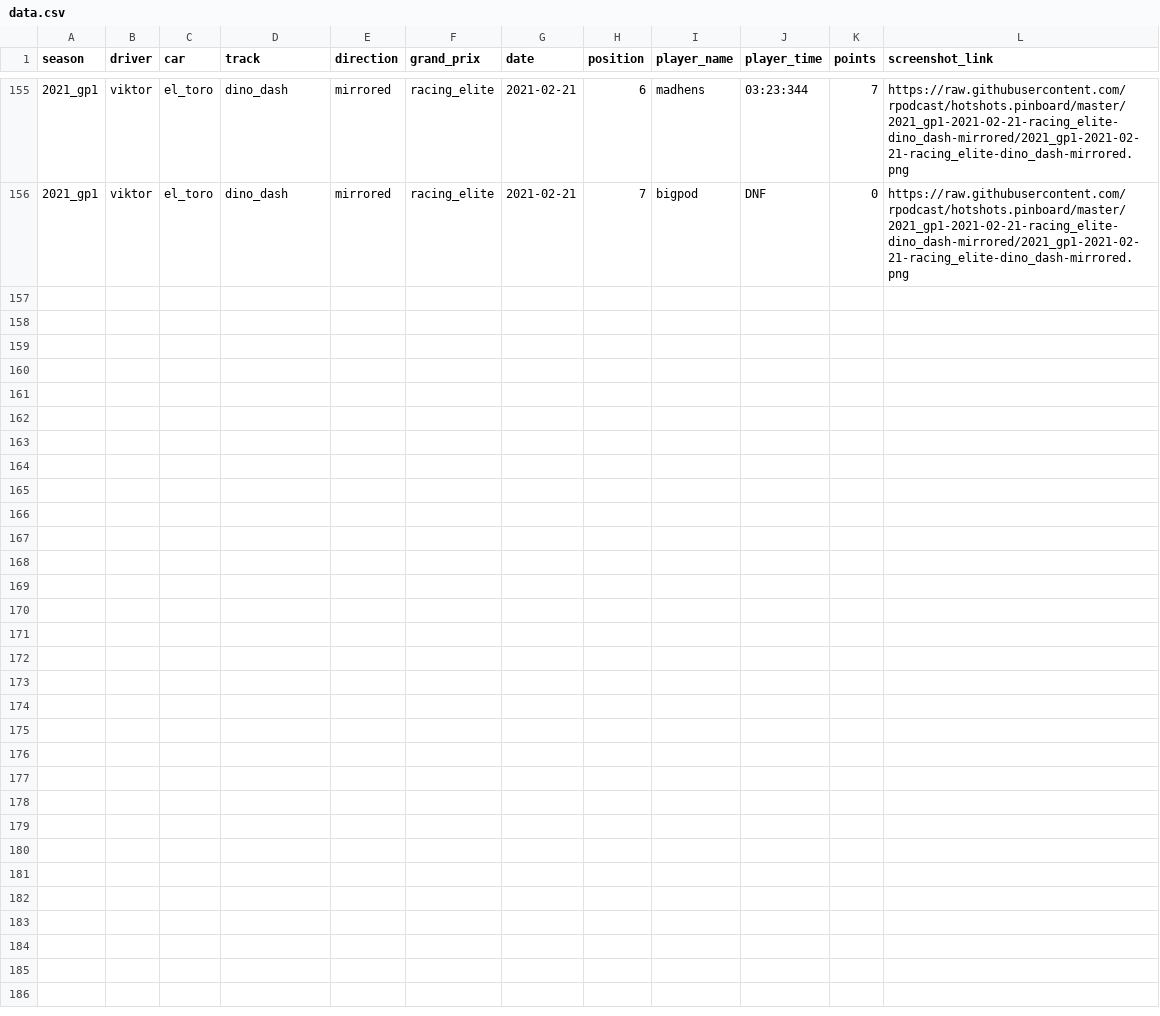
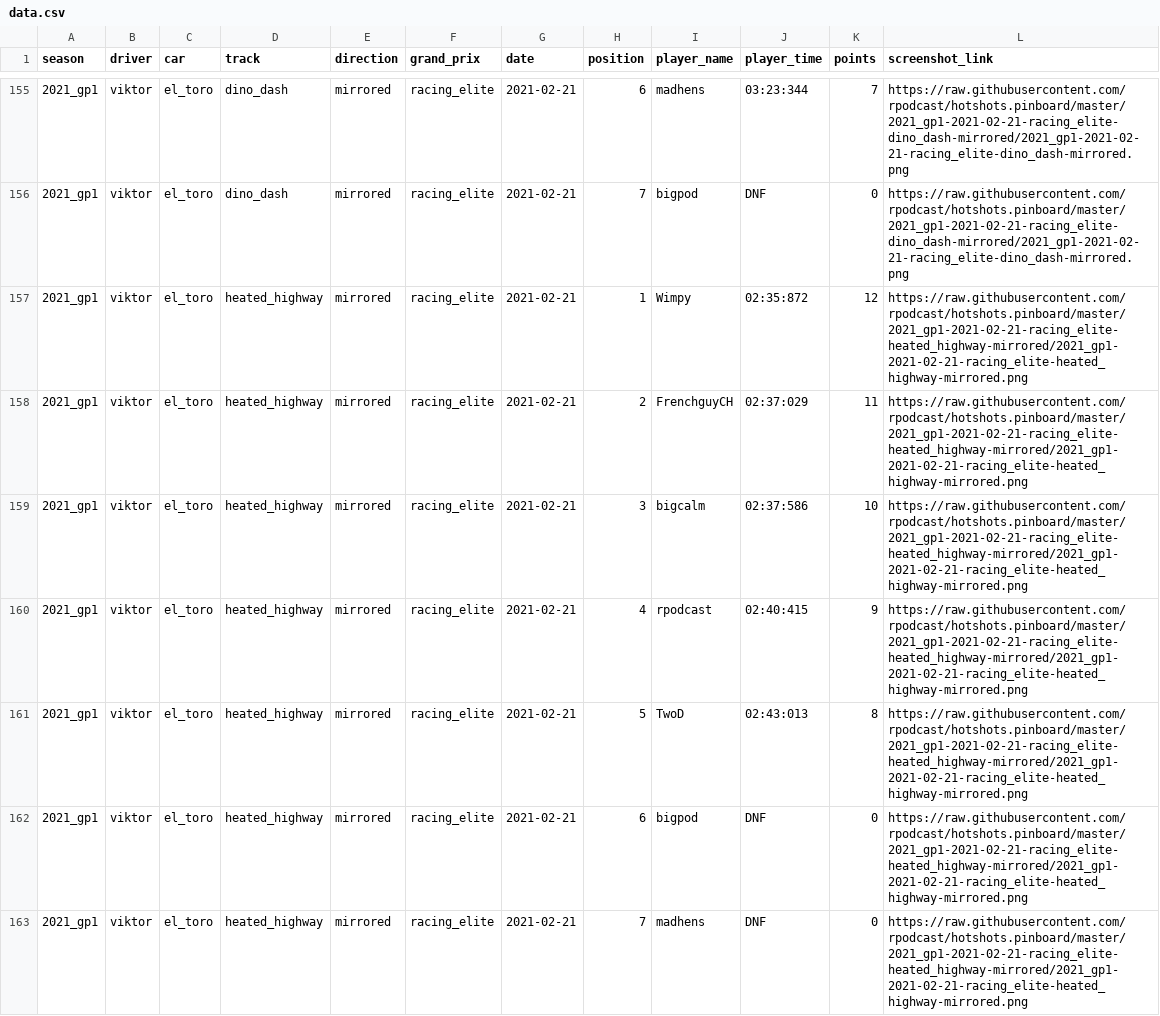
Before and after one commit to rpodcast/hotshots.pinboard, a CSV file: hotshots_race_results/data.csv, drawn as a sheet; only a part is shown, gaps mark what is left out.

Commit message:
update hotshots_race_results

```diff
--- a/hotshots_race_results/data.csv
+++ b/hotshots_race_results/data.csv
@@ -156 +156,8 @@
 "2021_gp1","viktor","el_toro","dino_dash","mirrored","racing_elite",2021-02-21,7,"bigpod","DNF",0,"https://raw.githubusercontent.com/rpodcast/hotshots.pinboard/master/2021_gp1-2021-02-21-racing_elite-dino_dash-mirrored/2021_gp1-2021-02-21-racing_elite-dino_dash-mirrored.png"
+"2021_gp1","viktor","el_toro","heated_highway","mirrored","racing_elite",2021-02-21,1,"Wimpy","02:35:872",12,"https://raw.githubusercontent.com/rpodcast/hotshots.pinboard/master/2021_gp1-2021-02-21-racing_elite-heated_highway-mirrored/2021_gp1-2021-02-21-racing_elite-heated_highway-mirrored.png"
+"2021_gp1","viktor","el_toro","heated_highway","mirrored","racing_elite",2021-02-21,2,"FrenchguyCH","02:37:029",11,"https://raw.githubusercontent.com/rpodcast/hotshots.pinboard/master/2021_gp1-2021-02-21-racing_elite-heated_highway-mirrored/2021_gp1-2021-02-21-racing_elite-heated_highway-mirrored.png"
+"2021_gp1","viktor","el_toro","heated_highway","mirrored","racing_elite",2021-02-21,3,"bigcalm","02:37:586",10,"https://raw.githubusercontent.com/rpodcast/hotshots.pinboard/master/2021_gp1-2021-02-21-racing_elite-heated_highway-mirrored/2021_gp1-2021-02-21-racing_elite-heated_highway-mirrored.png"
+"2021_gp1","viktor","el_toro","heated_highway","mirrored","racing_elite",2021-02-21,4,"rpodcast","02:40:415",9,"https://raw.githubusercontent.com/rpodcast/hotshots.pinboard/master/2021_gp1-2021-02-21-racing_elite-heated_highway-mirrored/2021_gp1-2021-02-21-racing_elite-heated_highway-mirrored.png"
+"2021_gp1","viktor","el_toro","heated_highway","mirrored","racing_elite",2021-02-21,5,"TwoD","02:43:013",8,"https://raw.githubusercontent.com/rpodcast/hotshots.pinboard/master/2021_gp1-2021-02-21-racing_elite-heated_highway-mirrored/2021_gp1-2021-02-21-racing_elite-heated_highway-mirrored.png"
+"2021_gp1","viktor","el_toro","heated_highway","mirrored","racing_elite",2021-02-21,6,"bigpod","DNF",0,"https://raw.githubusercontent.com/rpodcast/hotshots.pinboard/master/2021_gp1-2021-02-21-racing_elite-heated_highway-mirrored/2021_gp1-2021-02-21-racing_elite-heated_highway-mirrored.png"
+"2021_gp1","viktor","el_toro","heated_highway","mirrored","racing_elite",2021-02-21,7,"madhens","DNF",0,"https://raw.githubusercontent.com/rpodcast/hotshots.pinboard/master/2021_gp1-2021-02-21-racing_elite-heated_highway-mirrored/2021_gp1-2021-02-21-racing_elite-heated_highway-mirrored.png"
```
Also changed, not shown: 3 other files.
